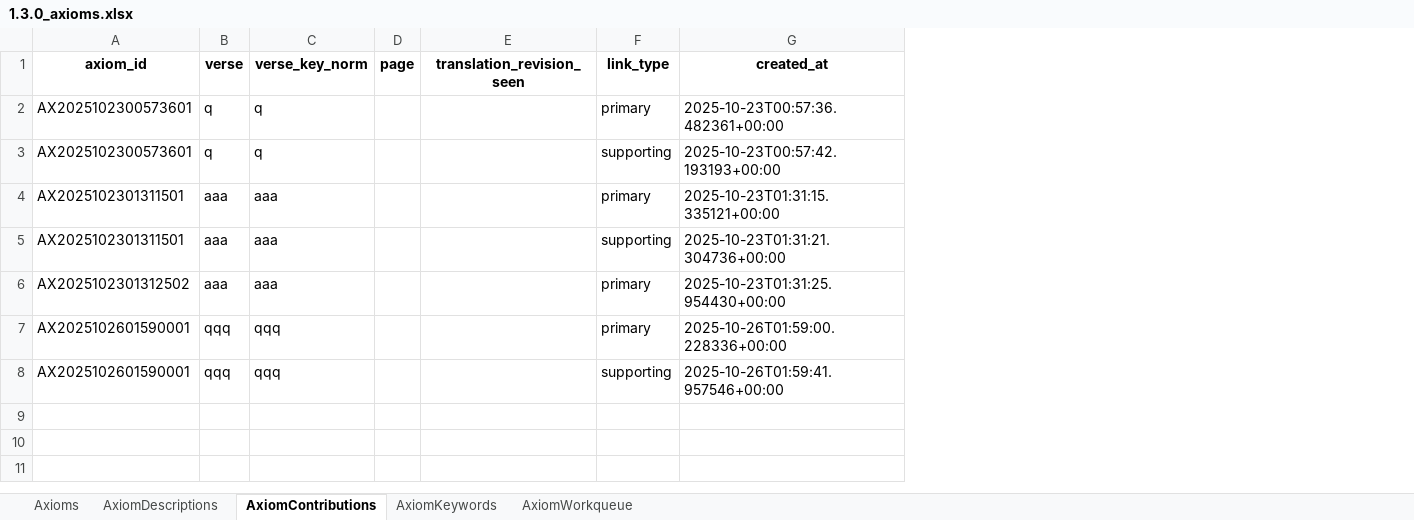
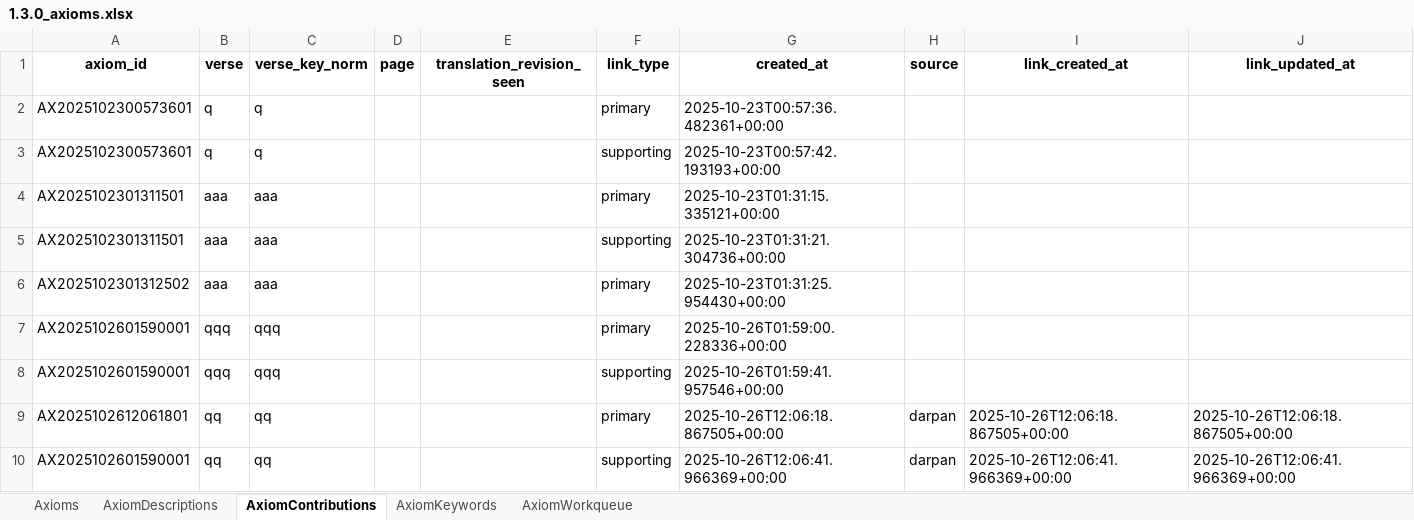
Before and after one commit to vije1711/Birha, an Excel workbook: 1.3.0_axioms.xlsx, sheet AxiomContributions, drawn as a sheet; values as stored, in another font and other column widths than the file's, no borders; the diff names each change by its address in the sheet, - before the commit and + after, or states it on an @@ line.

```diff
--- a/1.3.0_axioms.xlsx (sheet AxiomContributions)
+++ b/1.3.0_axioms.xlsx (sheet AxiomContributions)
+column H (source), empty
+column I (link_created_at), empty
+column J (link_updated_at), empty
+row 9: AX2025102612061801 | qq | qq |  |  | primary | 2025-10-26T12:06:18.867505+00:00 | darpan | 2025-10-26T12:06:18.867505+00:00 | 2025-10-26T12:06:18.867505+00:00
+row 10: AX2025102601590001 | qq | qq |  |  | supporting | 2025-10-26T12:06:41.966369+00:00 | darpan | 2025-10-26T12:06:41.966369+00:00 | 2025-10-26T12:06:41.966369+00:00
```
Also changed, not shown: sheet AxiomDescriptions, sheet Axioms, 2 other files.
